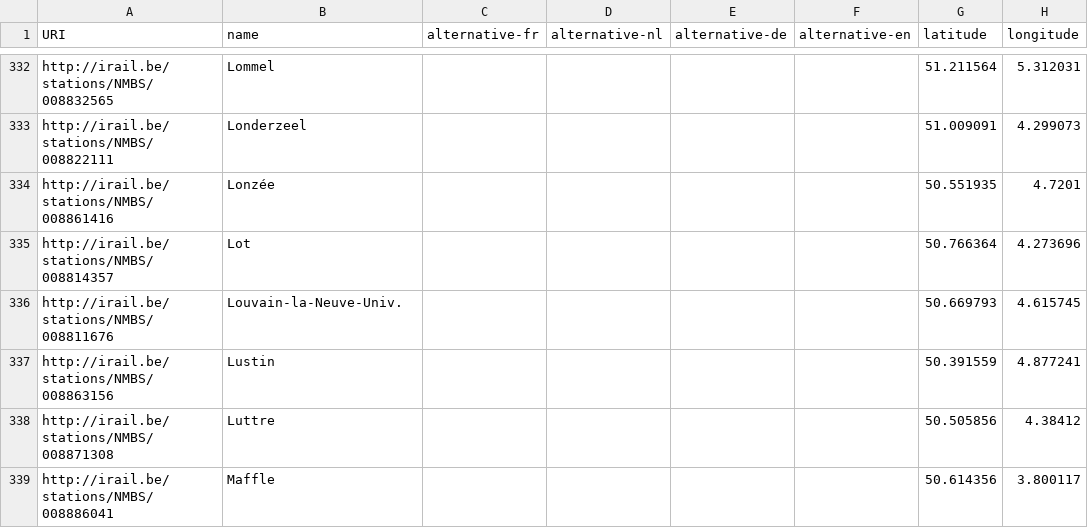
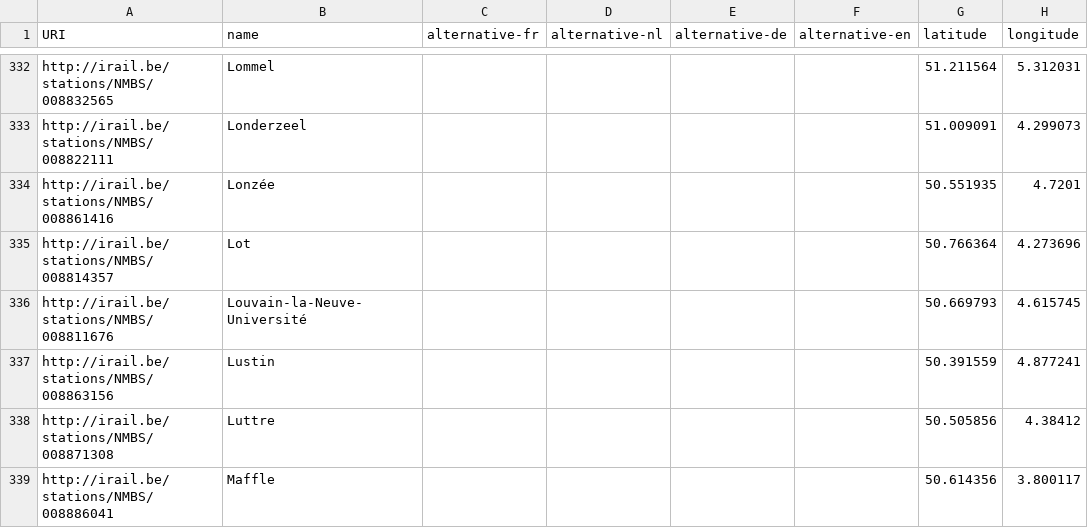
Before and after one commit to iRail/stations, a CSV file: stations.csv, drawn as a sheet; only a part is shown, gaps mark what is left out.

Commit message:
Fix louvain-la-neuve-université

```diff
--- a/stations.csv
+++ b/stations.csv
@@ -335,3 +335,3 @@ http://irail.be/stations/NMBS/008861416,Lonzée,,,,,50.551935,4.7201
 http://irail.be/stations/NMBS/008814357,Lot,,,,,50.766364,4.273696
-http://irail.be/stations/NMBS/008811676,Louvain-la-Neuve-Univ.,,,,,50.669793,4.615745
+http://irail.be/stations/NMBS/008811676,Louvain-la-Neuve-Université,,,,,50.669793,4.615745
 http://irail.be/stations/NMBS/008863156,Lustin,,,,,50.391559,4.877241
```
